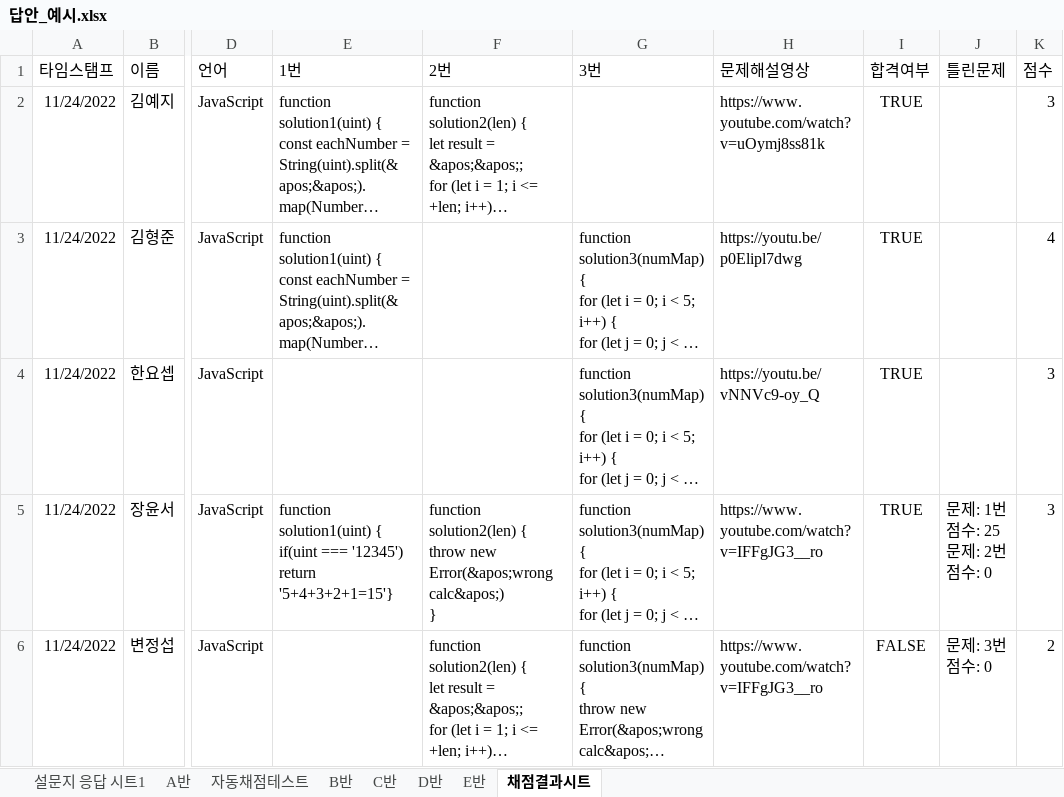
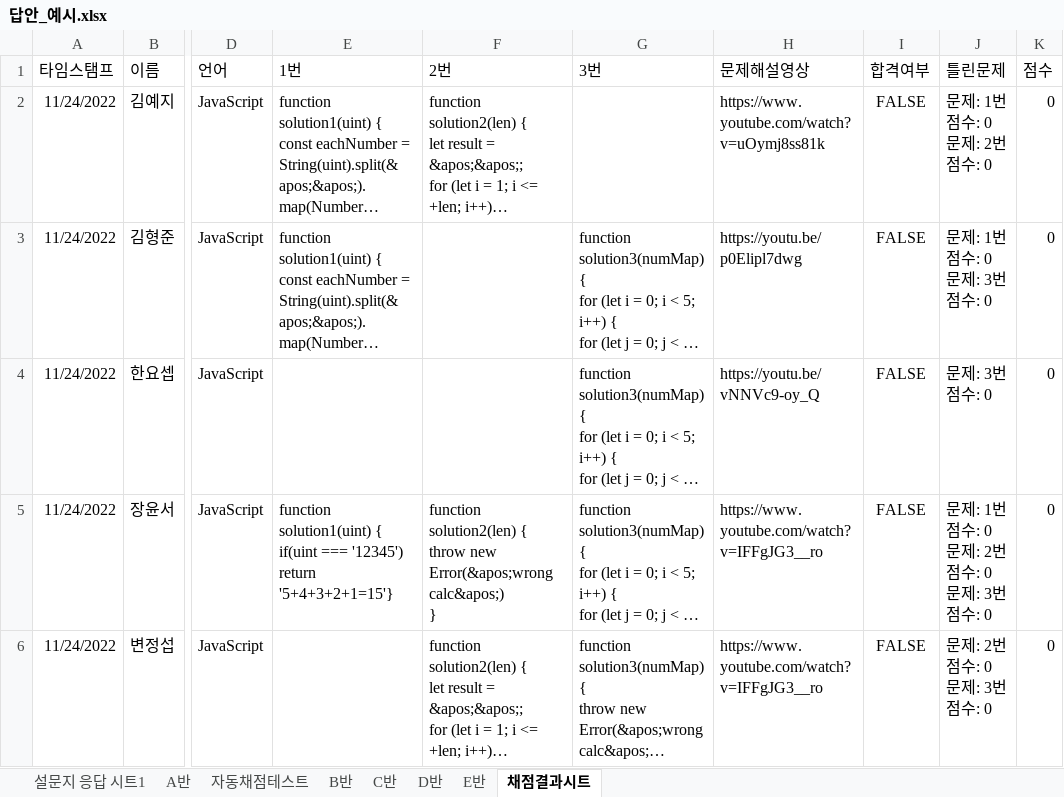
Before and after one commit to hanghae-99/scoring-automation, an Excel workbook: 답안_예시.xlsx, sheet 채점결과시트, drawn as a sheet; only a part is shown, gaps mark what is left out; long unchanged cells end in …; values as stored, in another font and other column widths than the file's, no borders; ↵ is a line break in a cell; the diff names each change by its address in the sheet, - before the commit and + after, or states it on an @@ line.

```diff
--- a/답안_예시.xlsx (sheet 채점결과시트)
+++ b/답안_예시.xlsx (sheet 채점결과시트)
-I2:I5 (합격여부): TRUE
+I2:I5 (합격여부): FALSE
-J2 (틀린문제): (empty)
+J2 (틀린문제): 문제: 1번 ↵ 점수: 0 ↵ 문제: 2번 ↵ 점수: 0
-K2 (점수): 3
+K2 (점수): 0
-J3 (틀린문제): (empty)
+J3 (틀린문제): 문제: 1번 ↵ 점수: 0 ↵ 문제: 3번 ↵ 점수: 0
-K3 (점수): 4
+K3 (점수): 0
-J4 (틀린문제): (empty)
+J4 (틀린문제): 문제: 3번 ↵ 점수: 0
-K4:K5 (점수): 3
+K4:K5 (점수): 0
-J5 (틀린문제): 문제: 1번 ↵ 점수: 25 ↵ 문제: 2번 ↵ 점수: 0
+J5 (틀린문제): 문제: 1번 ↵ 점수: 0 ↵ 문제: 2번 ↵ 점수: 0 ↵ 문제: 3번 ↵ 점수: 0
-J6 (틀린문제): 문제: 3번 ↵ 점수: 0
+J6 (틀린문제): 문제: 2번 ↵ 점수: 0 ↵ 문제: 3번 ↵ 점수: 0
-K6 (점수): 2
+K6 (점수): 0
```
Also changed, not shown: 2 other files.
